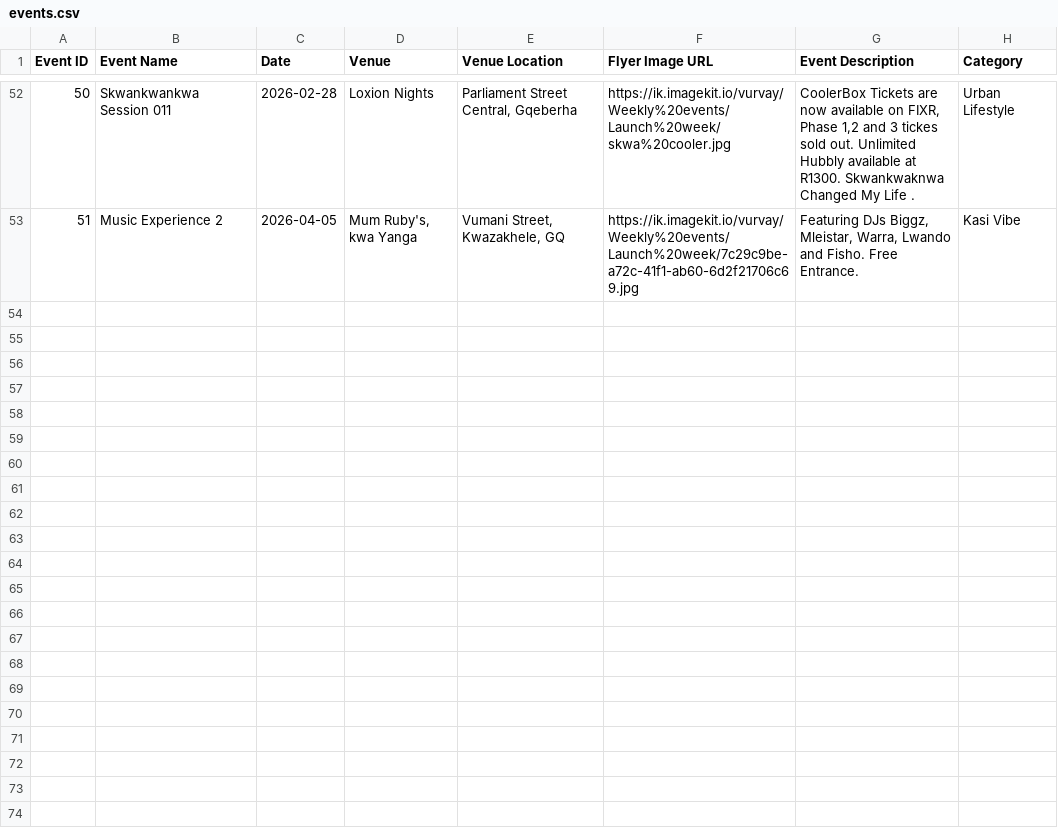
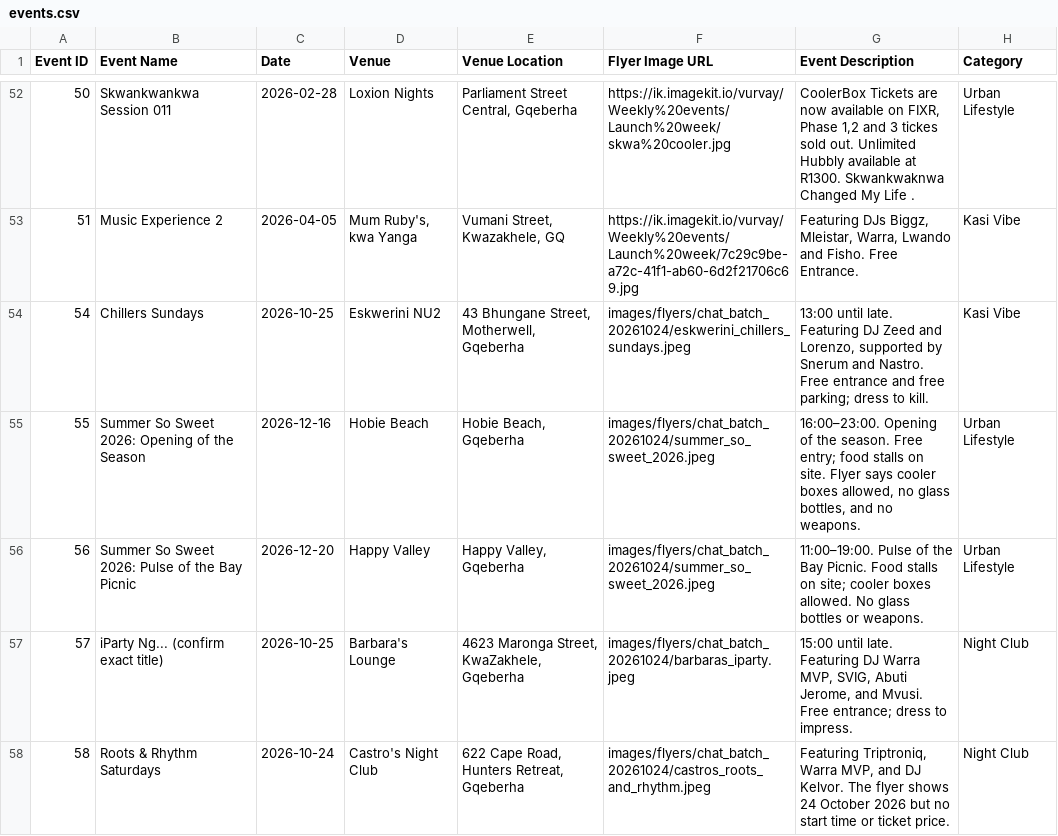
Before and after one commit to mvpvovo/iPlug-GQ, a CSV file: events.csv, drawn as a sheet; only a part is shown, gaps mark what is left out; the diff covers the shown part only; the diff names each change by its address in the sheet, - before the commit and + after, or states it on an @@ line.

```diff
--- a/events.csv
+++ b/events.csv
+row 54: 54 | Chillers Sundays | 2026-10-25 | Eskwerini NU2 | 43 Bhungane Street, Motherwell, Gqeberha | images/flyers/chat_batch_20261024/eskwerini_chillers_sundays.jpeg | 13:00 until late. Featuring DJ Zeed and Lorenzo, supported by Snerum and Nastro. Free entrance and free parking; dress to kill. | Kasi Vibe
+row 55: 55 | Summer So Sweet 2026: Opening of the Season | 2026-12-16 | Hobie Beach | Hobie Beach, Gqeberha | images/flyers/chat_batch_20261024/summer_so_sweet_2026.jpeg | 16:00–23:00. Opening of the season. Free entry; food stalls on site. Flyer says cooler boxes allowed, no glass bottles, and no weapons. | Urban Lifestyle
+row 56: 56 | Summer So Sweet 2026: Pulse of the Bay Picnic | 2026-12-20 | Happy Valley | Happy Valley, Gqeberha | images/flyers/chat_batch_20261024/summer_so_sweet_2026.jpeg | 11:00–19:00. Pulse of the Bay Picnic. Food stalls on site; cooler boxes allowed. No glass bottles or weapons. | Urban Lifestyle
+row 57: 57 | iParty Ng... (confirm exact title) | 2026-10-25 | Barbara's Lounge | 4623 Maronga Street, KwaZakhele, Gqeberha | images/flyers/chat_batch_20261024/barbaras_iparty.jpeg | 15:00 until late. Featuring DJ Warra MVP, SVIG, Abuti Jerome, and Mvusi. Free entrance; dress to impress. | Night Club
+row 58: 58 | Roots & Rhythm Saturdays | 2026-10-24 | Castro's Night Club | 622 Cape Road, Hunters Retreat, Gqeberha | images/flyers/chat_batch_20261024/castros_roots_and_rhythm.jpeg | Featuring Triptroniq, Warra MVP, and DJ Kelvor. The flyer shows 24 October 2026 but no start time or ticket price. | Night Club
```
Also changed, not shown: 14 added rows elsewhere in this file, 18 other files.
